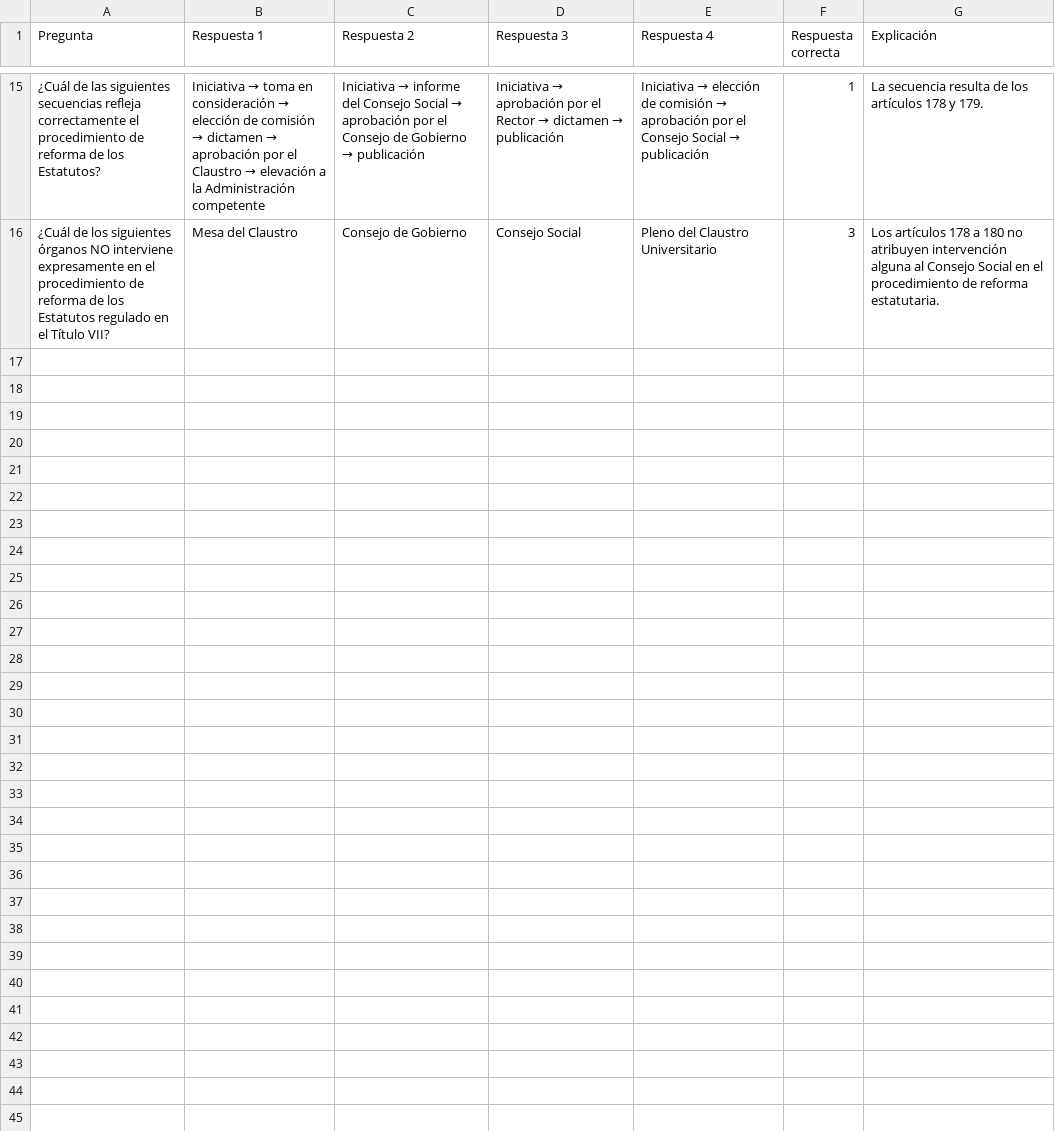
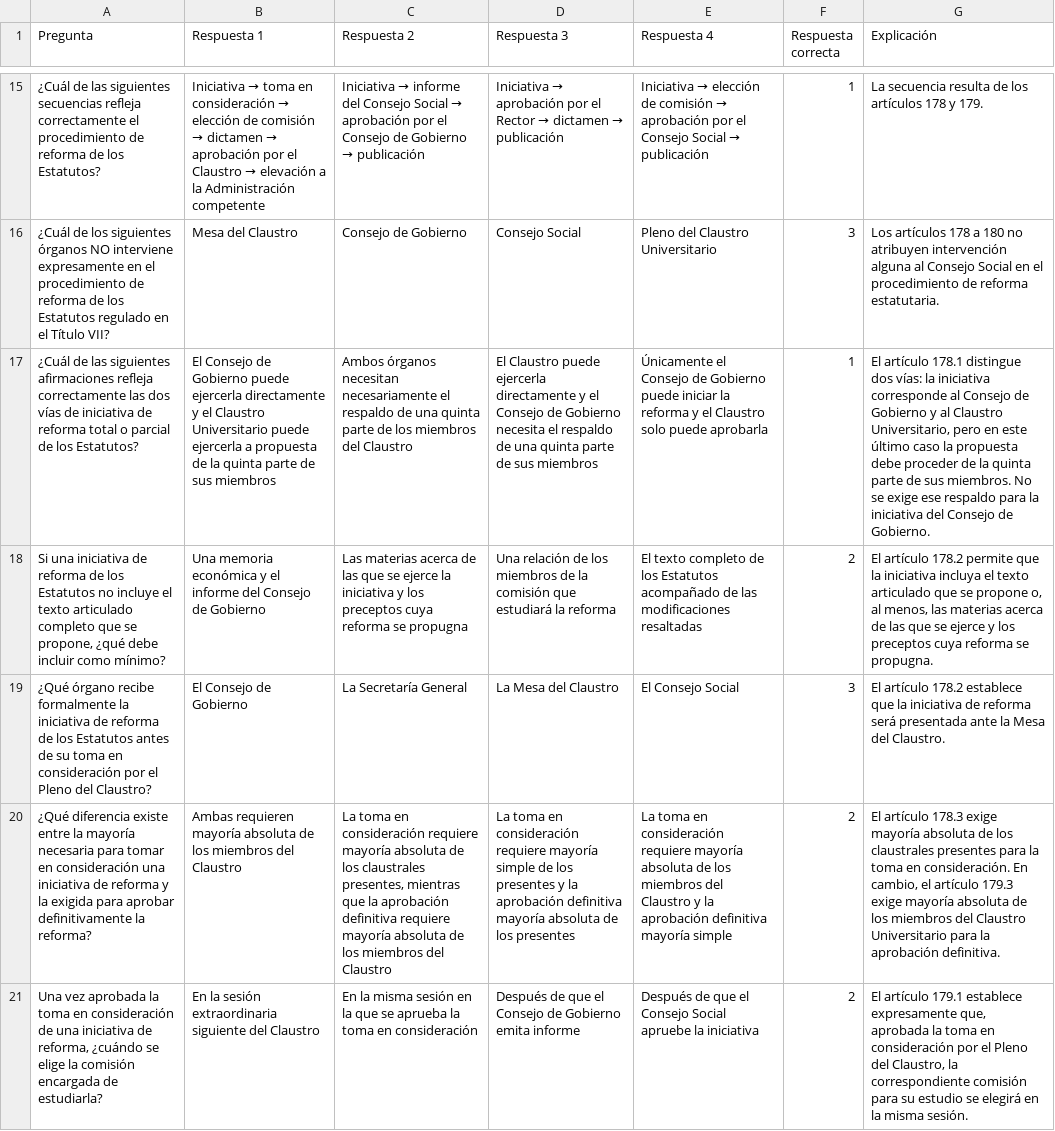
Before and after one commit to DGMonkeyKing/DGMonkeyKing.github.io, a CSV file: quiz-app/preguntas/tema_15_estUC3M/estUC3M_parte4_reforma_estatutos.csv, drawn as a sheet; only a part is shown, gaps mark what is left out; the diff covers the shown part only; the diff names each change by its address in the sheet, - before the commit and + after, or states it on an @@ line.

Commit message:
Añadidos el resto de temas que faltaban

```diff
--- a/quiz-app/preguntas/tema_15_estUC3M/estUC3M_parte4_reforma_estatutos.csv
+++ b/quiz-app/preguntas/tema_15_estUC3M/estUC3M_parte4_reforma_estatutos.csv
+row 17: ¿Cuál de las siguientes afirmaciones refleja correctamente las dos vías de iniciativa de reforma total o parcial de los Estatutos? | El Consejo de Gobierno puede ejercerla directamente y el Claustro Universitario puede ejercerla a propuesta de la quinta parte de sus miembros | Ambos órganos necesitan necesariamente el respaldo de una quinta parte de los miembros del Claustro | El Claustro puede ejercerla directamente y el Consejo de Gobierno necesita el respaldo de una quinta parte de sus miembros | Únicamente el Consejo de Gobierno puede iniciar la reforma y el Claustro solo puede aprobarla | 1 | El artículo 178.1 distingue dos vías: la iniciativa corresponde al Consejo de Gobierno y al Claustro Universitario, pero en este último caso la propuesta debe proceder de la quinta parte de sus miembros. No se exige ese respaldo para la iniciativa del Consejo de Gobierno.
+row 18: Si una iniciativa de reforma de los Estatutos no incluye el texto articulado completo que se propone, ¿qué debe incluir como mínimo? | Una memoria económica y el informe del Consejo de Gobierno | Las materias acerca de las que se ejerce la iniciativa y los preceptos cuya reforma se propugna | Una relación de los miembros de la comisión que estudiará la reforma | El texto completo de los Estatutos acompañado de las modificaciones resaltadas | 2 | El artículo 178.2 permite que la iniciativa incluya el texto articulado que se propone o, al menos, las materias acerca de las que se ejerce y los preceptos cuya reforma se propugna.
+row 19: ¿Qué órgano recibe formalmente la iniciativa de reforma de los Estatutos antes de su toma en consideración por el Pleno del Claustro? | El Consejo de Gobierno | La Secretaría General | La Mesa del Claustro | El Consejo Social | 3 | El artículo 178.2 establece que la iniciativa de reforma será presentada ante la Mesa del Claustro.
+row 20: ¿Qué diferencia existe entre la mayoría necesaria para tomar en consideración una iniciativa de reforma y la exigida para aprobar definitivamente la reforma? | Ambas requieren mayoría absoluta de los miembros del Claustro | La toma en consideración requiere mayoría absoluta de los claustrales presentes, mientras que la aprobación definitiva requiere mayoría absoluta de los miembros del Claustro | La toma en consideración requiere mayoría simple de los presentes y la aprobación definitiva mayoría absoluta de los presentes | La toma en consideración requiere mayoría absoluta de los miembros del Claustro y la aprobación definitiva mayoría simple | 2 | El artículo 178.3 exige mayoría absoluta de los claustrales presentes para la toma en consideración. En cambio, el artículo 179.3 exige mayoría absoluta de los miembros del Claustro Universitario para la aprobación definitiva.
+row 21: Una vez aprobada la toma en consideración de una iniciativa de reforma, ¿cuándo se elige la comisión encargada de estudiarla? | En la sesión extraordinaria siguiente del Claustro | En la misma sesión en la que se aprueba la toma en consideración | Después de que el Consejo de Gobierno emita informe | Después de que el Consejo Social apruebe la iniciativa | 2 | El artículo 179.1 establece expresamente que, aprobada la toma en consideración por el Pleno del Claustro, la correspondiente comisión para su estudio se elegirá en la misma sesión.
```
Also changed, not shown: 5 added rows and 1 edited cell elsewhere in this file, quiz-app/preguntas/tema_17_rd534/rd534_parte3_normativa_basica_admision.csv, quiz-app/preguntas/tema_1_constitucion/parte3_elaboracion_de_las_leyes.csv, 31 other files.
